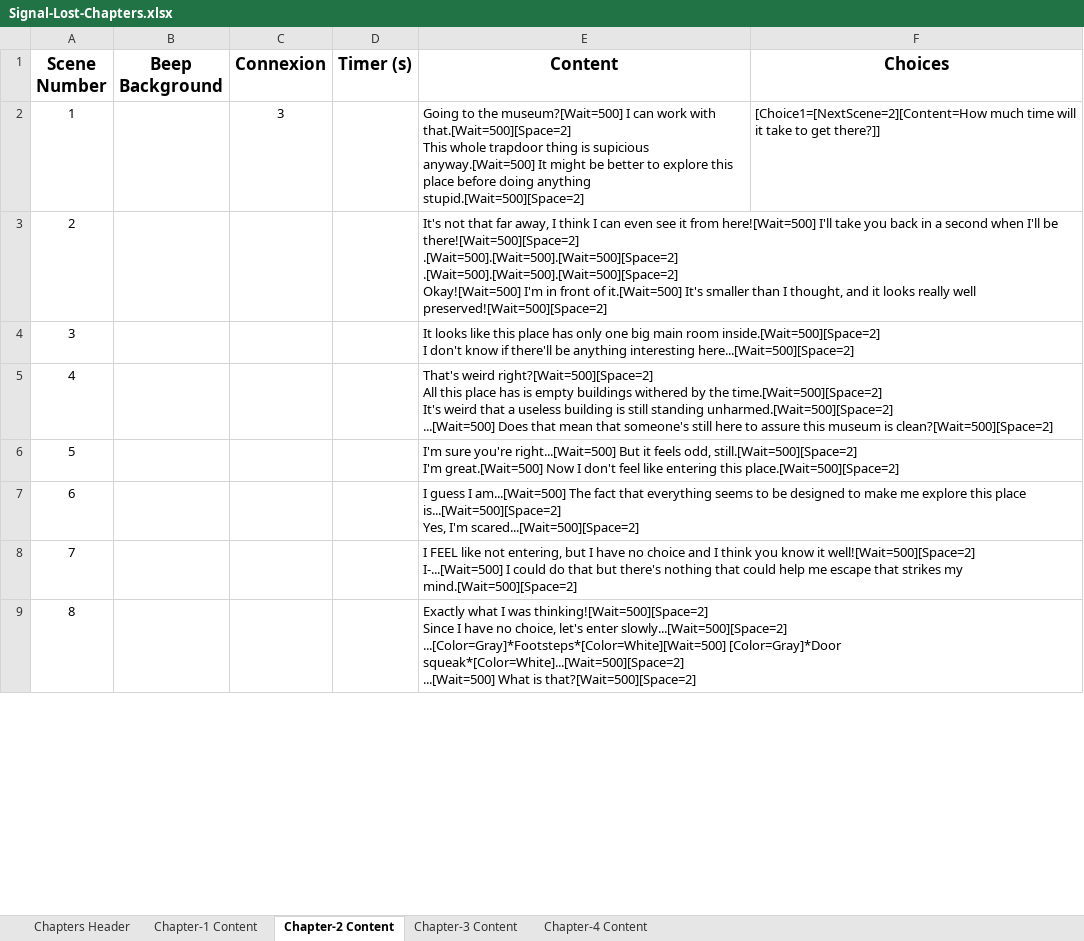
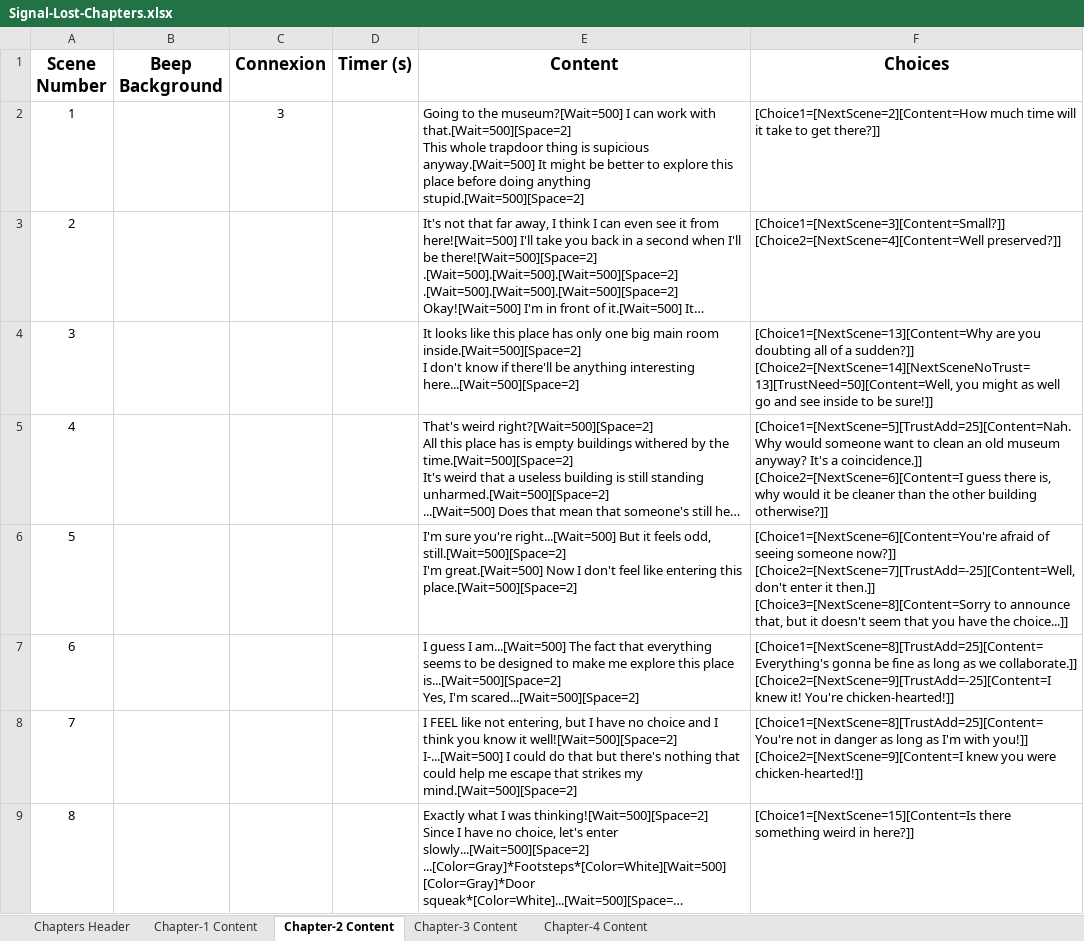
Before and after one commit to Furnok/Signal-Lost, an Excel workbook: Build/Signal-Lost-Chapters.xlsx, sheet Chapter-2 Content, drawn as a sheet; only a part is shown; long unchanged cells end in …; values as stored, in another font and other column widths than the file's, no borders; table styles not drawn; ↵ is a line break in a cell; the diff covers the shown part only; the diff names each change by its address in the sheet, - before the commit and + after, or states it on an @@ line.

Commit message:
Fix: Chapter 1 & 2, Reset

```diff
--- a/Build/Signal-Lost-Chapters.xlsx (sheet Chapter-2 Content)
+++ b/Build/Signal-Lost-Chapters.xlsx (sheet Chapter-2 Content)
-F3 (Choices): (empty)
+F3 (Choices): [Choice1=[NextScene=3][Content=Small?]] ↵ [Choice2=[NextScene=4][Content=Well preserved?]]
-F4 (Choices): (empty)
+F4 (Choices): [Choice1=[NextScene=13][Content=Why are you doubting all of a sudden?]] ↵ [Choice2=[NextScene=14][NextSceneNoTrust=13][TrustNeed=50][Content=Well, you might as well go and see inside to be sure!]]
-F5 (Choices): (empty)
+F5 (Choices): [Choice1=[NextScene=5][TrustAdd=25][Content=Nah. Why would someone want to clean an old museum anyway? It's a coincidence.]] ↵ [Choice2=[NextScene=6][Content=I guess there is, why would it be cleaner than the other building otherwise?]]
-F6 (Choices): (empty)
+F6 (Choices): [Choice1=[NextScene=6][Content=You're afraid of seeing someone now?]] ↵ [Choice2=[NextScene=7][TrustAdd=-25][Content=Well, don't enter it then.]] ↵ [Choice3=[NextScene=8][Content=Sorry to announce that, but it doesn't seem that you have the choice...]]
-F7 (Choices): (empty)
+F7 (Choices): [Choice1=[NextScene=8][TrustAdd=25][Content=Everything's gonna be fine as long as we collaborate.]] ↵ [Choice2=[NextScene=9][TrustAdd=-25][Content=I knew it! You're chicken-hearted!]]
-F8 (Choices): (empty)
+F8 (Choices): [Choice1=[NextScene=8][TrustAdd=25][Content=You're not in danger as long as I'm with you!]] ↵ [Choice2=[NextScene=9][Content=I knew you were chicken-hearted!]]
-F9 (Choices): (empty)
+F9 (Choices): [Choice1=[NextScene=15][Content=Is there something weird in here?]]
```
Also changed, not shown: 99 edited cells elsewhere in this sheet, sheet Chapter-1 Content, 5 other files.
